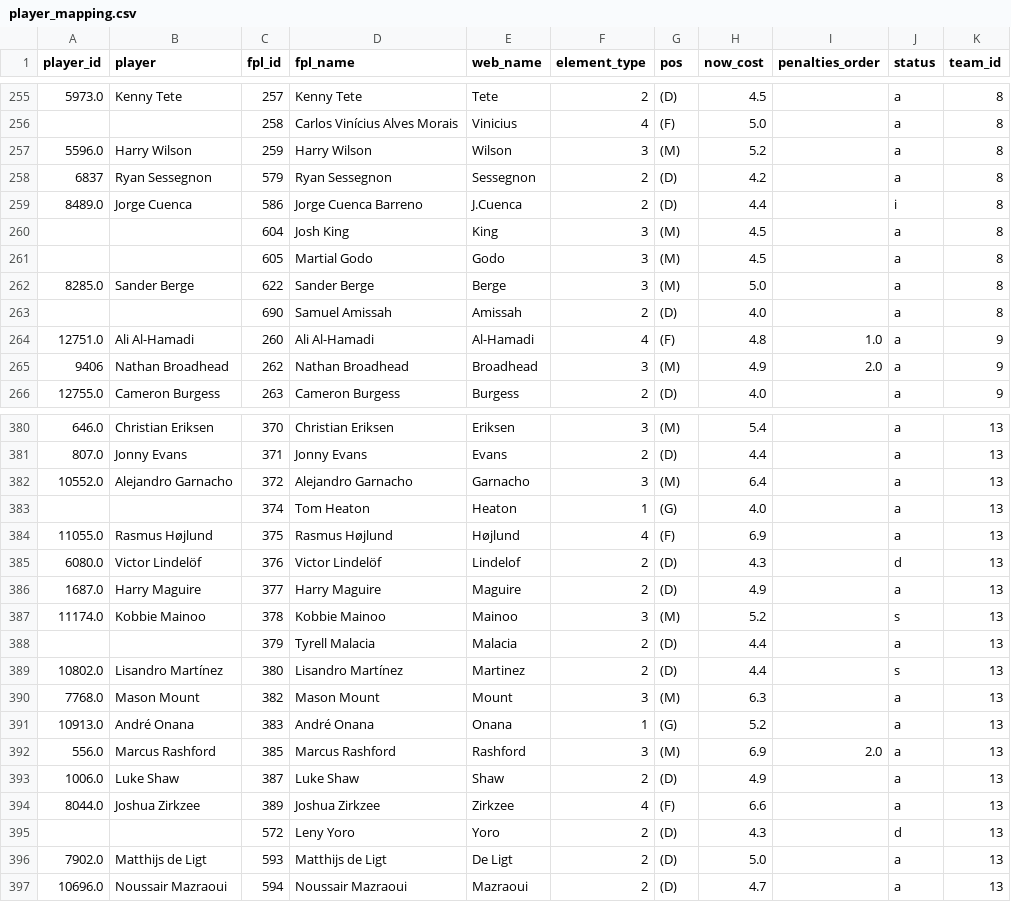
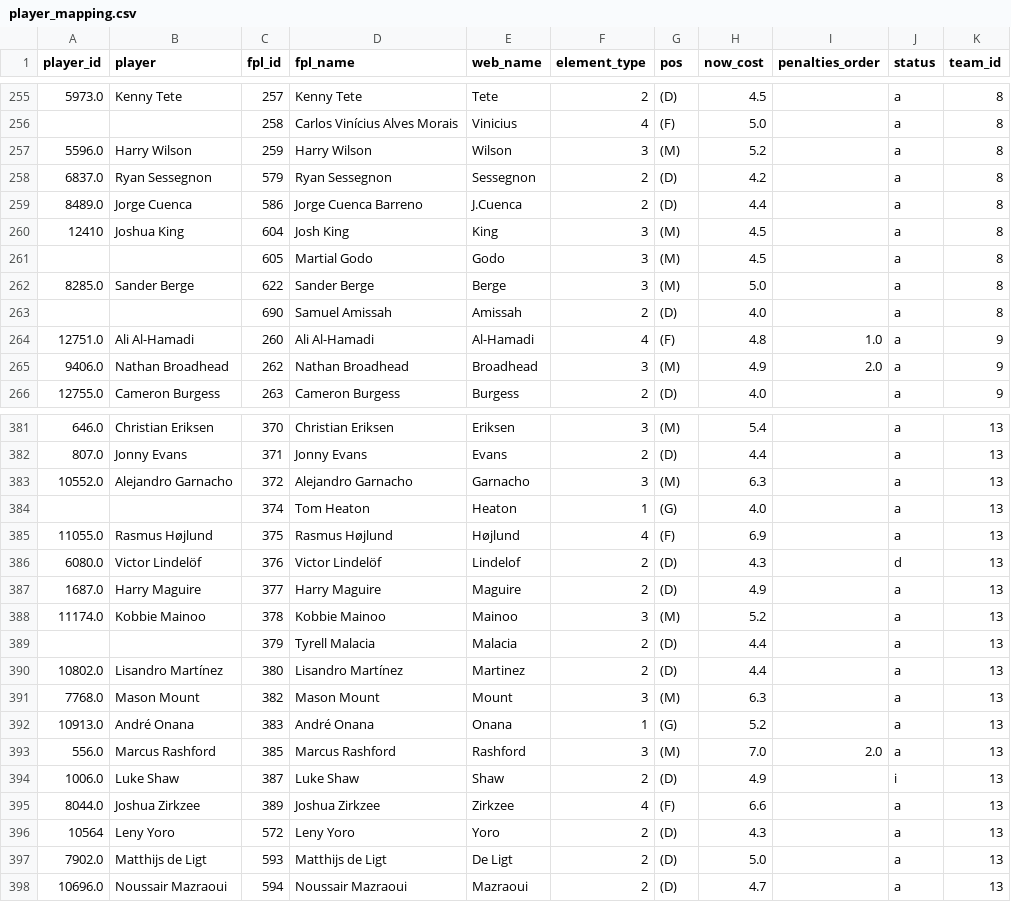
Before and after one commit to njgootee/FPLalytics, a CSV file: data/2024/player_mapping.csv, drawn as a sheet; only a part is shown, gaps mark what is left out; the diff covers the shown part only.

```diff
--- a/data/2024/player_mapping.csv
+++ b/data/2024/player_mapping.csv
@@ -257,5 +257,5 @@ player_id,player,fpl_id,fpl_name,web_name,element_type,pos,now_cost,penalties_or
 5596.0,Harry Wilson,259,Harry Wilson,Wilson,3,(M),5.2,,a,8
-6837,Ryan Sessegnon,579,Ryan Sessegnon,Sessegnon,2,(D),4.2,,a,8
-8489.0,Jorge Cuenca,586,Jorge Cuenca Barreno,J.Cuenca,2,(D),4.4,,i,8
-,,604,Josh King,King,3,(M),4.5,,a,8
+6837.0,Ryan Sessegnon,579,Ryan Sessegnon,Sessegnon,2,(D),4.2,,a,8
+8489.0,Jorge Cuenca,586,Jorge Cuenca Barreno,J.Cuenca,2,(D),4.4,,a,8
+12410,Joshua King,604,Josh King,King,3,(M),4.5,,a,8
 ,,605,Martial Godo,Godo,3,(M),4.5,,a,8
@@ -264,3 +264,3 @@ player_id,player,fpl_id,fpl_name,web_name,element_type,pos,now_cost,penalties_or
 12751.0,Ali Al-Hamadi,260,Ali Al-Hamadi,Al-Hamadi,4,(F),4.8,1.0,a,9
-9406,Nathan Broadhead,262,Nathan Broadhead,Broadhead,3,(M),4.9,2.0,a,9
+9406.0,Nathan Broadhead,262,Nathan Broadhead,Broadhead,3,(M),4.9,2.0,a,9
 12755.0,Cameron Burgess,263,Cameron Burgess,Burgess,2,(D),4.0,,a,9
@@ -381,3 +382,3 @@ player_id,player,fpl_id,fpl_name,web_name,element_type,pos,now_cost,penalties_or
 807.0,Jonny Evans,371,Jonny Evans,Evans,2,(D),4.4,,a,13
-10552.0,Alejandro Garnacho,372,Alejandro Garnacho,Garnacho,3,(M),6.4,,a,13
+10552.0,Alejandro Garnacho,372,Alejandro Garnacho,Garnacho,3,(M),6.3,,a,13
 ,,374,Tom Heaton,Heaton,1,(G),4.0,,a,13
@@ -386,11 +387,11 @@ player_id,player,fpl_id,fpl_name,web_name,element_type,pos,now_cost,penalties_or
 1687.0,Harry Maguire,377,Harry Maguire,Maguire,2,(D),4.9,,a,13
-11174.0,Kobbie Mainoo,378,Kobbie Mainoo,Mainoo,3,(M),5.2,,s,13
+11174.0,Kobbie Mainoo,378,Kobbie Mainoo,Mainoo,3,(M),5.2,,a,13
 ,,379,Tyrell Malacia,Malacia,2,(D),4.4,,a,13
-10802.0,Lisandro Martínez,380,Lisandro Martínez,Martinez,2,(D),4.4,,s,13
+10802.0,Lisandro Martínez,380,Lisandro Martínez,Martinez,2,(D),4.4,,a,13
 7768.0,Mason Mount,382,Mason Mount,Mount,3,(M),6.3,,a,13
 10913.0,André Onana,383,André Onana,Onana,1,(G),5.2,,a,13
-556.0,Marcus Rashford,385,Marcus Rashford,Rashford,3,(M),6.9,2.0,a,13
-1006.0,Luke Shaw,387,Luke Shaw,Shaw,2,(D),4.9,,a,13
+556.0,Marcus Rashford,385,Marcus Rashford,Rashford,3,(M),7.0,2.0,a,13
+1006.0,Luke Shaw,387,Luke Shaw,Shaw,2,(D),4.9,,i,13
 8044.0,Joshua Zirkzee,389,Joshua Zirkzee,Zirkzee,4,(F),6.6,,a,13
-,,572,Leny Yoro,Yoro,2,(D),4.3,,d,13
+10564,Leny Yoro,572,Leny Yoro,Yoro,2,(D),4.3,,a,13
 7902.0,Matthijs de Ligt,593,Matthijs de Ligt,De Ligt,2,(D),5.0,,a,13
```
Also changed, not shown: 3 added rows and 83 edited cells elsewhere in this file, data/2024/fixture_data.csv, data/2024/odm_rating.csv, 4 other files.
